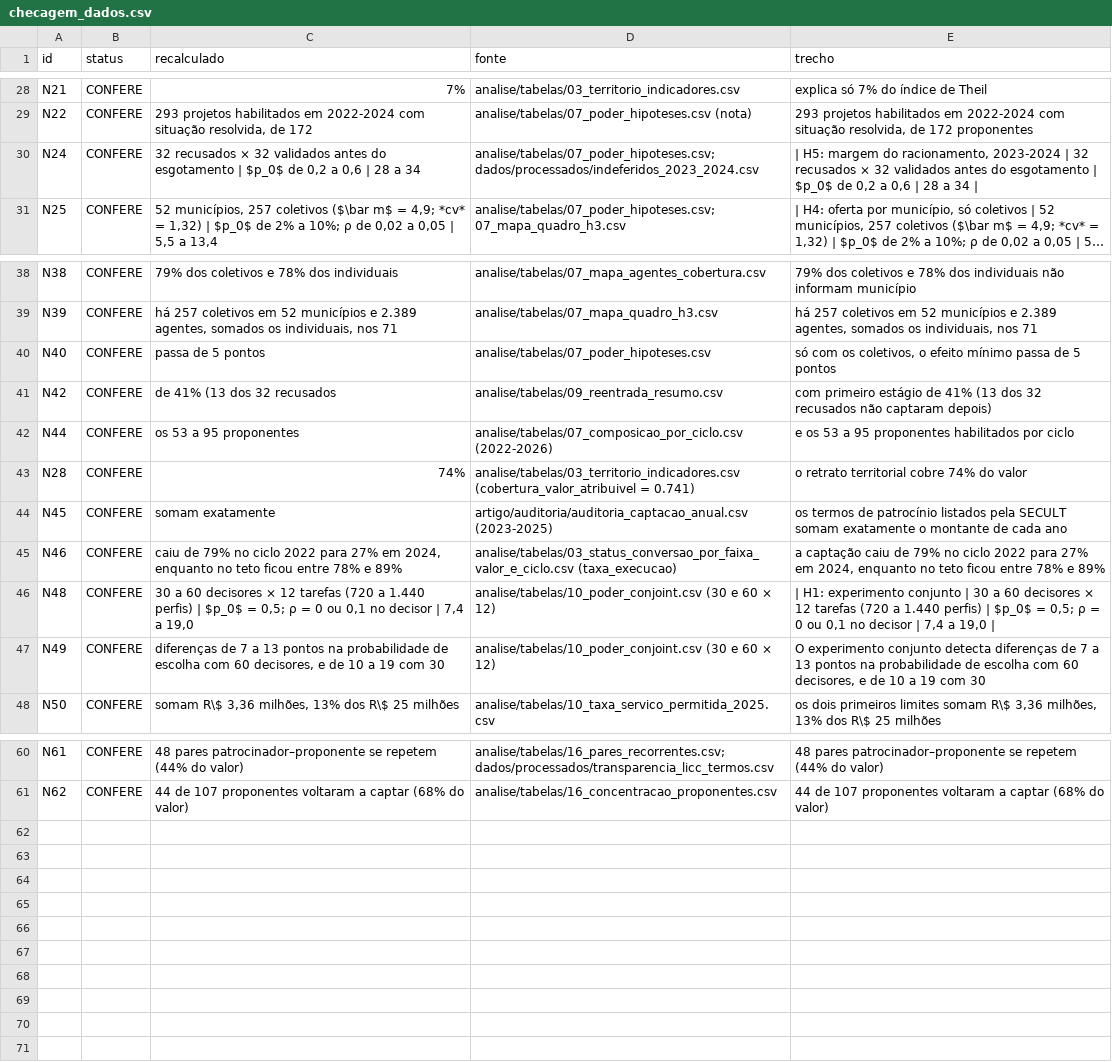
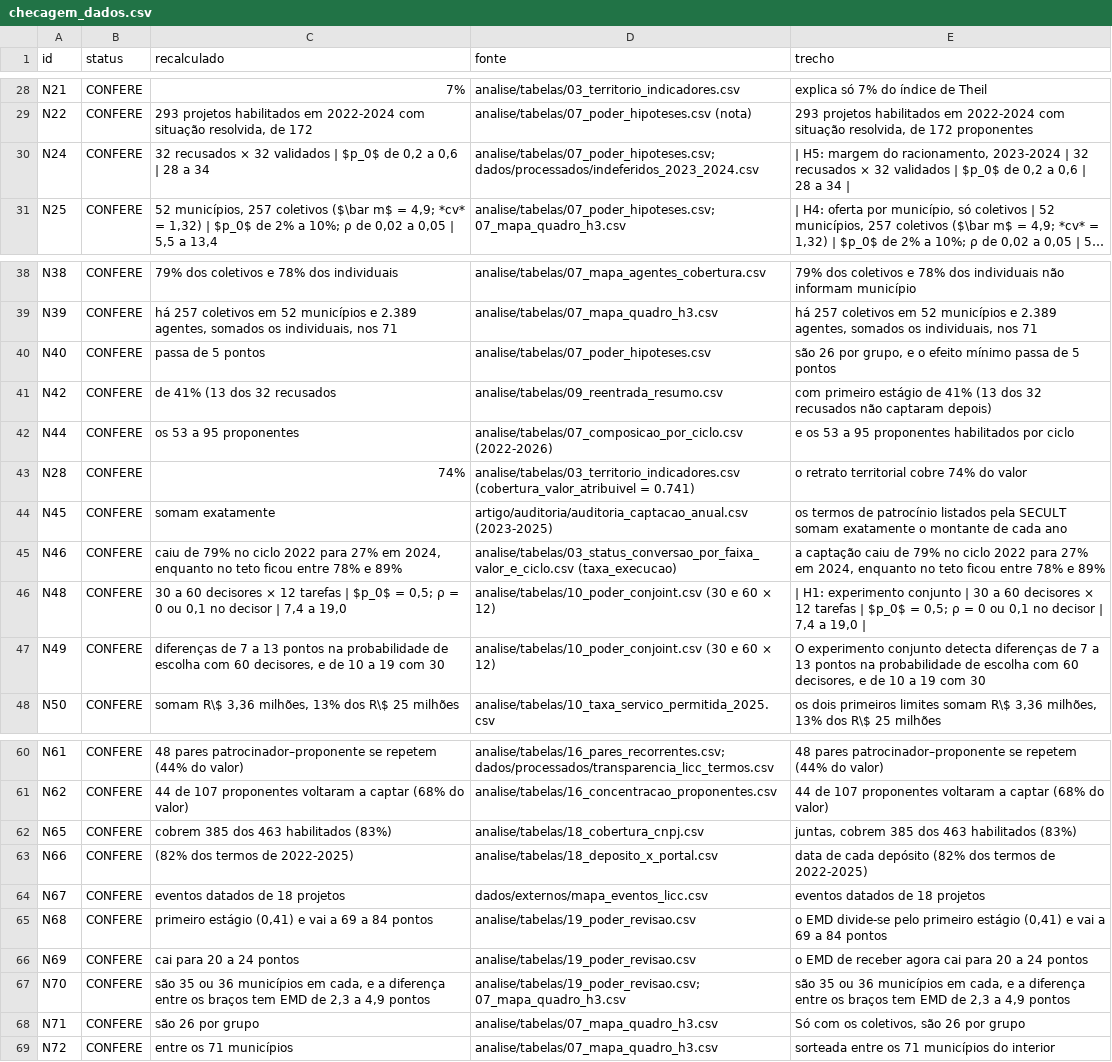
Before and after one commit to fcarva/aval-pol, a CSV file: artigo/auditoria/checagem_dados.csv, drawn as a sheet; only a part is shown, gaps mark what is left out; long unchanged cells end in …; the diff names each change by its address in the sheet, - before the commit and + after, or states it on an @@ line.

```diff
--- a/artigo/auditoria/checagem_dados.csv
+++ b/artigo/auditoria/checagem_dados.csv
-C30 (recalculado): …32 validados antes do esgotamento | $p_0$…
+C30 (recalculado): …32 validados | $p_0$…
-E30 (trecho): …32 validados antes do esgotamento | $p_0$…
+E30 (trecho): …32 validados | $p_0$…
-E40 (trecho): só com os coletivos, o efeito…
+E40 (trecho): são 26 por grupo, e o efeito…
-C46 (recalculado): …12 tarefas (720 a 1.440 perfis) | $p_0$…
+C46 (recalculado): …12 tarefas | $p_0$…
-E46 (trecho): …12 tarefas (720 a 1.440 perfis) | $p_0$…
+E46 (trecho): …12 tarefas | $p_0$…
+row 62: N65 | CONFERE | cobrem 385 dos 463 habilitados (83%) | analise/tabelas/18_cobertura_cnpj.csv | juntas, cobrem 385 dos 463 habilitados (83%)
+row 63: N66 | CONFERE | (82% dos termos de 2022-2025) | analise/tabelas/18_deposito_x_portal.csv | data de cada depósito (82% dos termos de 2022-2025)
+row 64: N67 | CONFERE | eventos datados de 18 projetos | dados/externos/mapa_eventos_licc.csv | eventos datados de 18 projetos
+row 65: N68 | CONFERE | primeiro estágio (0,41) e vai a 69 a 84 pontos | analise/tabelas/19_poder_revisao.csv | o EMD divide-se pelo primeiro estágio (0,41) e vai a 69 a 84 pontos
+row 66: N69 | CONFERE | cai para 20 a 24 pontos | analise/tabelas/19_poder_revisao.csv | o EMD de receber agora cai para 20 a 24 pontos
+row 67: N70 | CONFERE | são 35 ou 36 municípios em cada, e a diferença entre os braços tem EMD de 2,3 a 4,9 pontos | analise/tabelas/19_poder_revisao.csv; 07_mapa_quadro_h3.csv | são 35 ou 36 municípios em cada, e a diferença entre os braços tem EMD de 2,3 a 4,9 pontos
+row 68: N71 | CONFERE | são 26 por grupo | analise/tabelas/07_mapa_quadro_h3.csv | Só com os coletivos, são 26 por grupo
+row 69: N72 | CONFERE | entre os 71 municípios | analise/tabelas/07_mapa_quadro_h3.csv | sorteada entre os 71 municípios do interior
```
Also changed, not shown: analise/tabelas/18_deposito_x_portal.csv, artigo/auditoria/checagem_referencias.csv, 12 other files.
